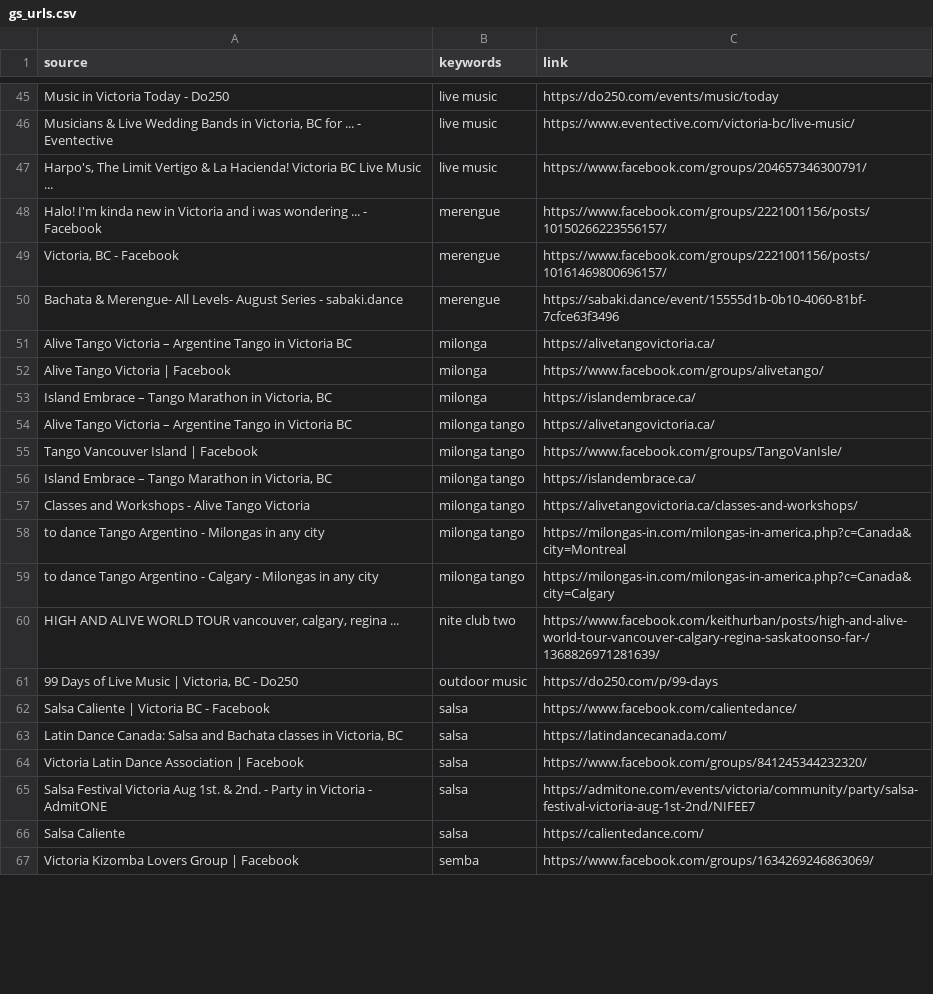
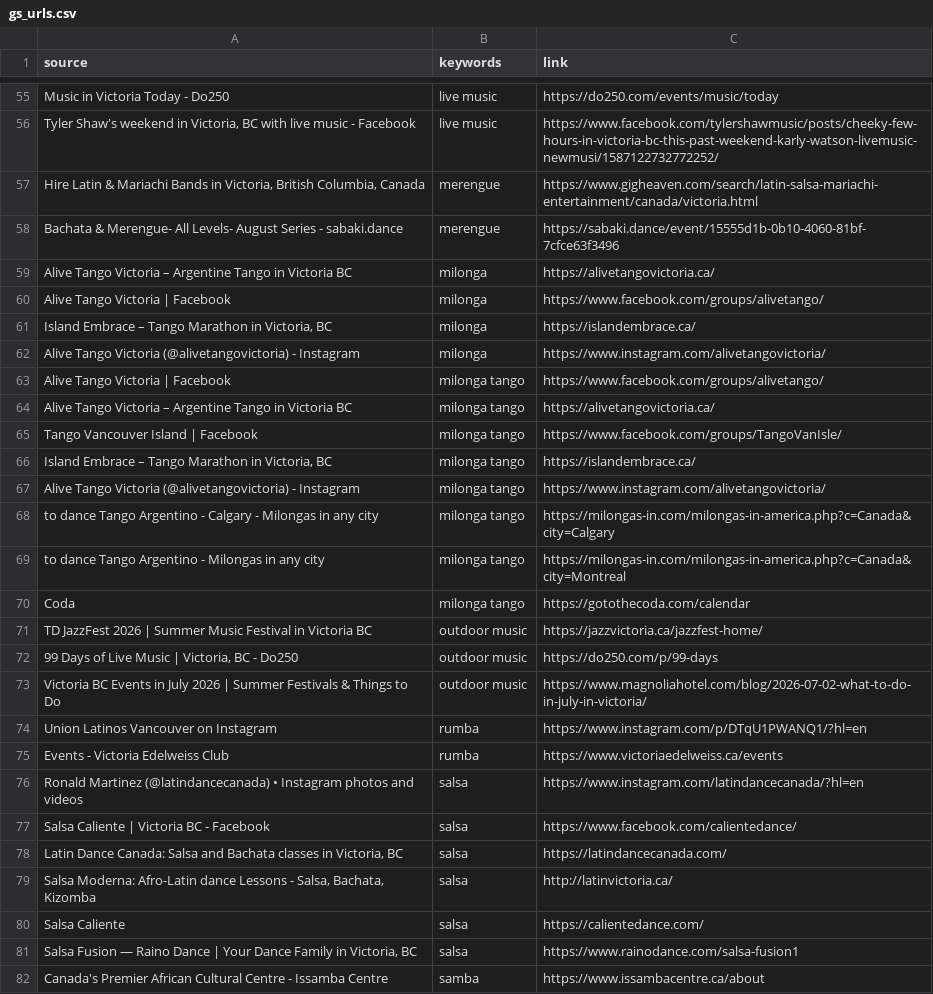
Before and after one commit to LindsayMoir/social_dance_app, a CSV file: data/urls/gs_urls.csv, drawn as a sheet; only a part is shown, gaps mark what is left out; the shorter side is filled out with more unchanged rows; removed rows and columns are numbered as before the commit, all else as after; the diff covers the shown part only; the diff names each change by its address in the sheet, - before the commit and + after, or states it on an @@ line.

```diff
--- a/data/urls/gs_urls.csv
+++ b/data/urls/gs_urls.csv
-A56 (source): Musicians & Live Wedding Bands in Victoria, BC for ... - Eventective
+A56 (source): Tyler Shaw's weekend in Victoria, BC with live music - Facebook
-C56 (link): https://www.eventective.com/victoria-bc/live-music/
+C56 (link): https://www.facebook.com/tylershawmusic/posts/cheeky-few-hours-in-victoria-bc-this-past-weekend-karly-watson-livemusic-newmusi/1587122732772252/
-row 47: Harpo's, The Limit Vertigo & La Hacienda! Victoria BC Live Music ... | live music | https://www.facebook.com/groups/204657346300791/
-row 48: Halo! I'm kinda new in Victoria and i was wondering ... - Facebook | merengue | https://www.facebook.com/groups/2221001156/posts/10150266223556157/
-row 49: Victoria, BC - Facebook | merengue | https://www.facebook.com/groups/2221001156/posts/10161469800696157/
+row 57: Hire Latin & Mariachi Bands in Victoria, British Columbia, Canada | merengue | https://www.gigheaven.com/search/latin-salsa-mariachi-entertainment/canada/victoria.html
+row 62: Alive Tango Victoria (@alivetangovictoria) - Instagram | milonga | https://www.instagram.com/alivetangovictoria/
+row 63: Alive Tango Victoria | Facebook | milonga tango | https://www.facebook.com/groups/alivetango/
-A67 (source): Classes and Workshops - Alive Tango Victoria
+A67 (source): Alive Tango Victoria (@alivetangovictoria) - Instagram
-C67 (link): https://alivetangovictoria.ca/classes-and-workshops/
+C67 (link): https://www.instagram.com/alivetangovictoria/
@@ row 59 moved to row 68: to dance Tango Argentino - Calgary - Mil… @@
-row 60: HIGH AND ALIVE WORLD TOUR vancouver, calgary, regina ... | nite club two | https://www.facebook.com/keithurban/posts/high-and-alive-world-tour-vancouver-calgary-regina-saskatoonso-far-/1368826971281639/
+row 70: Coda | milonga tango | https://gotothecoda.com/calendar
+row 71: TD JazzFest 2026 | Summer Music Festival in Victoria BC | outdoor music | https://jazzvictoria.ca/jazzfest-home/
+row 73: Victoria BC Events in July 2026 | Summer Festivals & Things to Do | outdoor music | https://www.magnoliahotel.com/blog/2026-07-02-what-to-do-in-july-in-victoria/
+row 74: Union Latinos Vancouver on Instagram | rumba | https://www.instagram.com/p/DTqU1PWANQ1/?hl=en
+row 75: Events - Victoria Edelweiss Club | rumba | https://www.victoriaedelweiss.ca/events
+row 76: Ronald Martinez (@latindancecanada) • Instagram photos and videos | salsa | https://www.instagram.com/latindancecanada/?hl=en
-row 64: Victoria Latin Dance Association | Facebook | salsa | https://www.facebook.com/groups/841245344232320/
-row 65: Salsa Festival Victoria Aug 1st. & 2nd. - Party in Victoria - AdmitONE | salsa | https://admitone.com/events/victoria/community/party/salsa-festival-victoria-aug-1st-2nd/NIFEE7
+row 79: Salsa Moderna: Afro-Latin dance Lessons - Salsa, Bachata, Kizomba | salsa | http://latinvictoria.ca/
+row 81: Salsa Fusion — Raino Dance | Your Dance Family in Victoria, BC | salsa | https://www.rainodance.com/salsa-fusion1
+row 82: Canada's Premier African Cultural Centre - Issamba Centre | samba | https://www.issambacentre.ca/about
```
Also changed, not shown: 26 added rows, 12 removed rows, 7 moved rows and 15 edited cells elsewhere in this file, data/evaluation/manual_coverage_audit.csv, data/other/email_events.csv, 4 other files.
